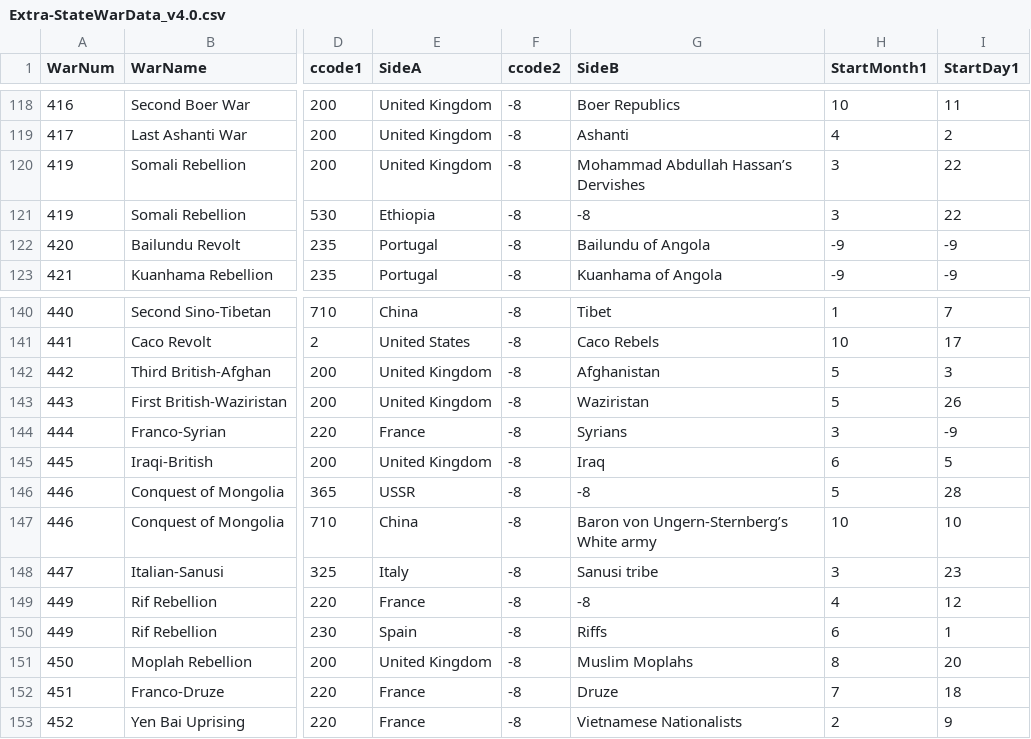
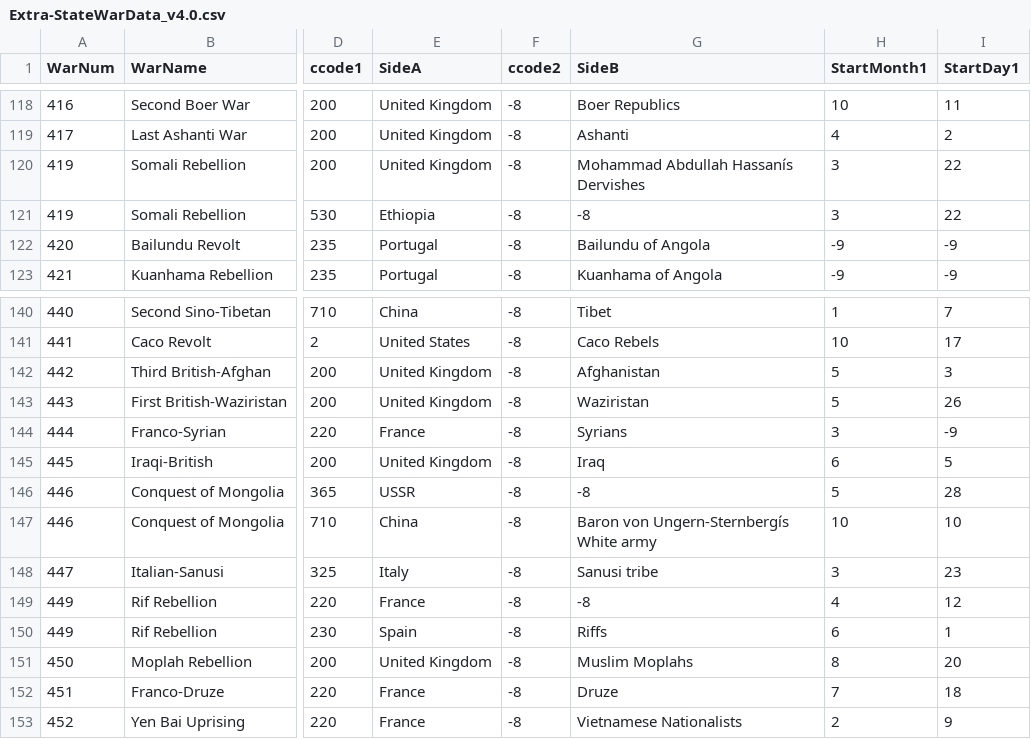
Before and after one commit to jenna-jordan/international-relations-database, a CSV file: SourceData/CorrelatesOfWar/Extra-StateWarData_v4.0.csv, drawn as a sheet; only a part is shown, gaps mark what is left out; the diff names each change by its address in the sheet, - before the commit and + after, or states it on an @@ line.

```diff
--- a/SourceData/CorrelatesOfWar/Extra-StateWarData_v4.0.csv
+++ b/SourceData/CorrelatesOfWar/Extra-StateWarData_v4.0.csv
-G120 (SideB): Mohammad Abdullah Hassan’s Dervishes
+G120 (SideB): Mohammad Abdullah Hassanís Dervishes
-G147 (SideB): Baron von Ungern-Sternberg’s White army
+G147 (SideB): Baron von Ungern-Sternbergís White army
```
Also changed, not shown: SourceData/CorrelatesOfWar/Intra-StateWarData_v4.1.csv, SourceData/CorrelatesOfWar/Non-StateWarData_v4.0.csv, 9 other files.
